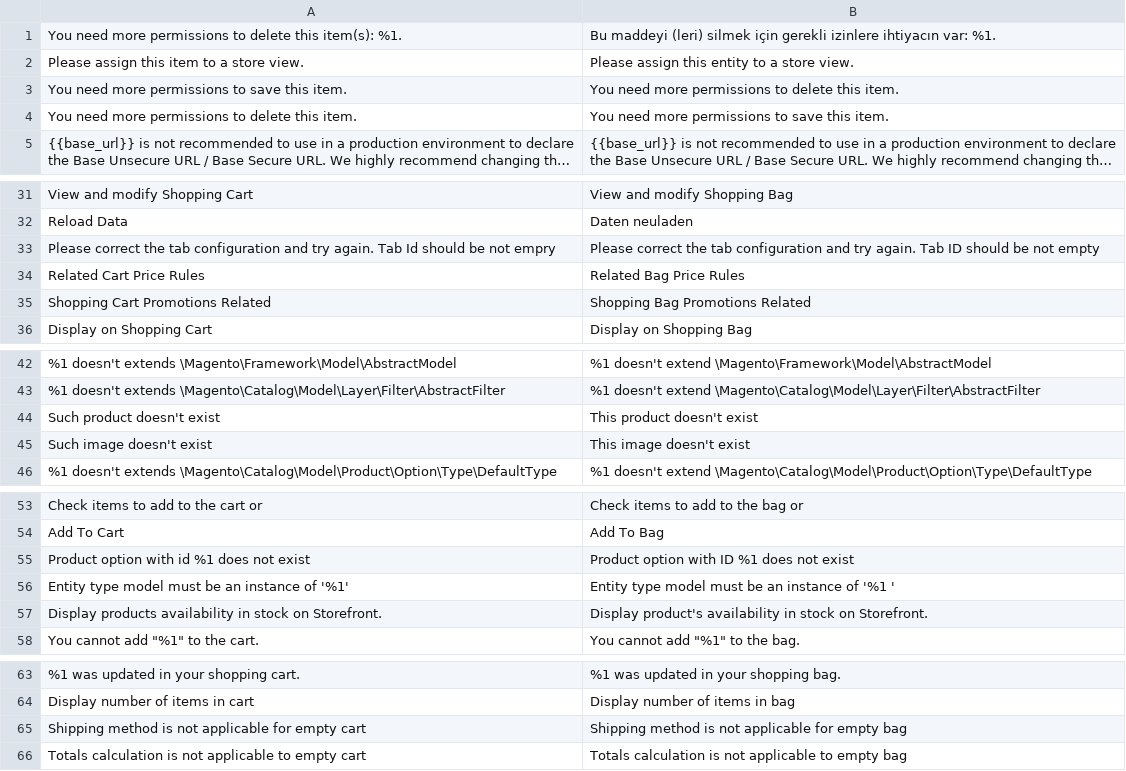
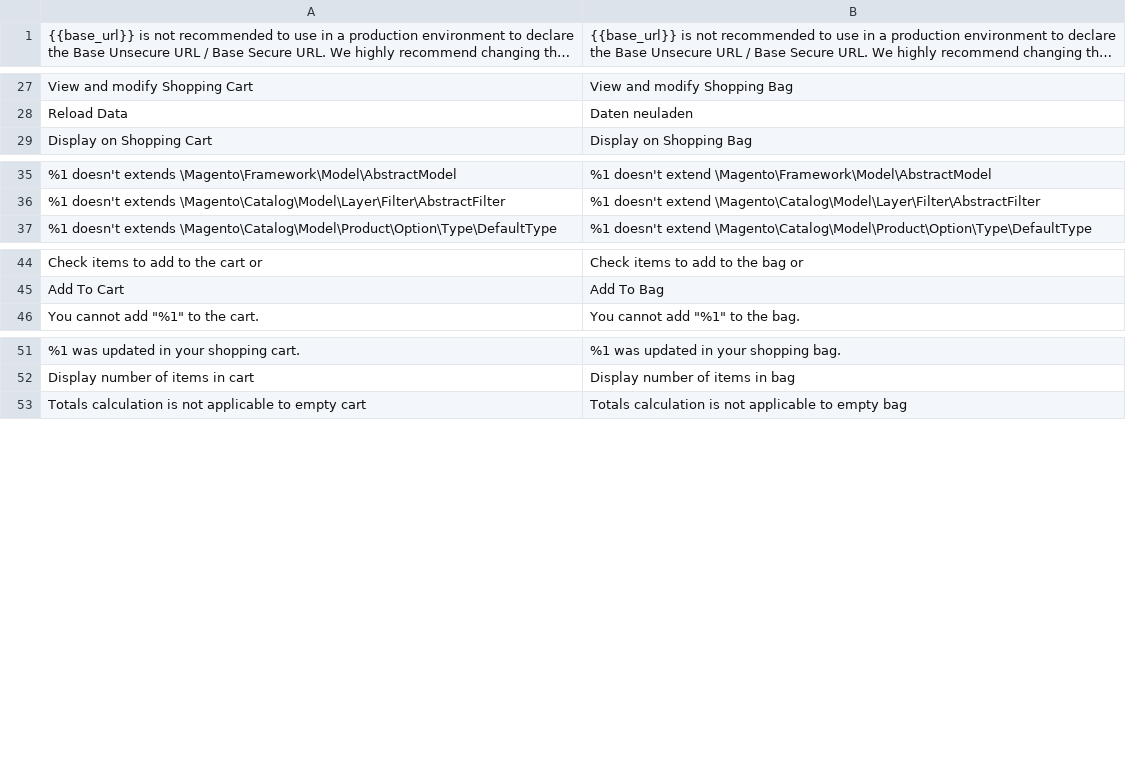
Before and after one commit to magento-l10n/language-en_AU, a CSV file: en_AU.csv, drawn as a sheet; only a part is shown, gaps mark what is left out; long unchanged cells end in …; the diff names each change by its address in the sheet, - before the commit and + after, or states it on an @@ line.

Commit message:
Updating translations from Crowdin.

```diff
--- a/en_AU.csv
+++ b/en_AU.csv
-row 1: You need more permissions to delete this item(s): %1. | Bu maddeyi (leri) silmek için gerekli izinlere ihtiyacın var: %1.
-row 2: Please assign this item to a store view. | Please assign this entity to a store view.
-row 3: You need more permissions to save this item. | You need more permissions to delete this item.
-row 4: You need more permissions to delete this item. | You need more permissions to save this item.
-row 33: Please correct the tab configuration and try again. Tab Id should be not empry | Please correct the tab configuration and try again. Tab ID should be not empty
-row 34: Related Cart Price Rules | Related Bag Price Rules
-row 35: Shopping Cart Promotions Related | Shopping Bag Promotions Related
-row 44: Such product doesn't exist | This product doesn't exist
-row 45: Such image doesn't exist | This image doesn't exist
-row 55: Product option with id %1 does not exist | Product option with ID %1 does not exist
-row 56: Entity type model must be an instance of '%1' | Entity type model must be an instance of '%1 '
-row 57: Display products availability in stock on Storefront. | Display product's availability in stock on Storefront.
-row 65: Shipping method is not applicable for empty cart | Shipping method is not applicable for empty bag
```
Also changed, not shown: 1 other file.
